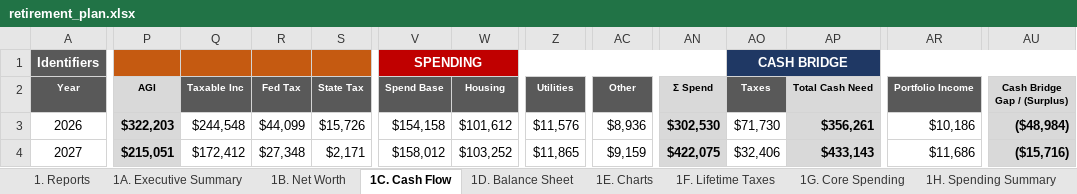
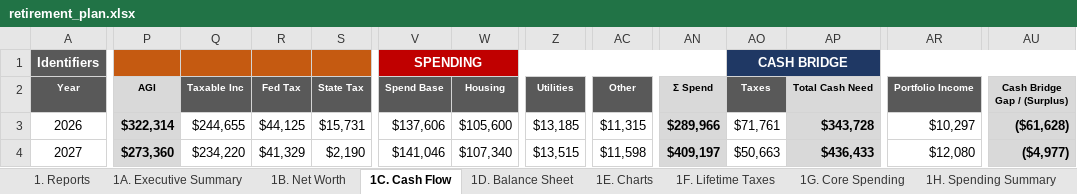
Before and after one commit to matthartzman/retirement_system, an Excel workbook: output/retirement_plan.xlsx, sheet 1C. Cash Flow, drawn as a sheet; only a part is shown, gaps mark what is left out; values as stored, in another font and other column widths than the file's, no borders; the diff covers the shown part only; the diff names each change by its address in the sheet, - before the commit and + after, or states it on an @@ line.

```diff
--- a/output/retirement_plan.xlsx (sheet 1C. Cash Flow)
+++ b/output/retirement_plan.xlsx (sheet 1C. Cash Flow)
-P3 (AGI): $322,203
+P3 (AGI): $322,314
-Q3 (Taxable Inc): $244,548
+Q3 (Taxable Inc): $244,655
-R3 (Fed Tax): $44,099
+R3 (Fed Tax): $44,125
-S3 (State Tax): $15,726
+S3 (State Tax): $15,731
-V3 (Spend Base): $154,158
+V3 (Spend Base): $137,606
-W3 (Housing): $101,612
+W3 (Housing): $105,600
-Z3 (Utilities): $11,576
+Z3 (Utilities): $13,185
-AC3 (Other): $8,936
+AC3 (Other): $11,315
-AN3 (Σ Spend): $302,530
+AN3 (Σ Spend): $289,966
-AO3 (Taxes): $71,730
+AO3 (Taxes): $71,761
-AP3 (Total Cash Need): $356,261
+AP3 (Total Cash Need): $343,728
-AR3 (Portfolio Income): $10,186
+AR3 (Portfolio Income): $10,297
-AU3 (Cash Bridge Gap / (Surplus)): ($48,984)
+AU3 (Cash Bridge Gap / (Surplus)): ($61,628)
-P4 (AGI): $215,051
+P4 (AGI): $273,360
-Q4 (Taxable Inc): $172,412
+Q4 (Taxable Inc): $234,220
-R4 (Fed Tax): $27,348
+R4 (Fed Tax): $41,329
-S4 (State Tax): $2,171
+S4 (State Tax): $2,190
-V4 (Spend Base): $158,012
+V4 (Spend Base): $141,046
-W4 (Housing): $103,252
+W4 (Housing): $107,340
-Z4 (Utilities): $11,865
+Z4 (Utilities): $13,515
-AC4 (Other): $9,159
+AC4 (Other): $11,598
-AN4 (Σ Spend): $422,075
+AN4 (Σ Spend): $409,197
-AO4 (Taxes): $32,406
+AO4 (Taxes): $50,663
-AP4 (Total Cash Need): $433,143
+AP4 (Total Cash Need): $436,433
-AR4 (Portfolio Income): $11,686
+AR4 (Portfolio Income): $12,080
-AU4 (Cash Bridge Gap / (Surplus)): ($15,716)
+AU4 (Cash Bridge Gap / (Surplus)): ($4,977)
```
Also changed, not shown: 530 edited cells elsewhere in this sheet, sheet 4C. Account Reconciliation, sheet 2B. Asset Allocation, sheet 2D. Social Security, sheet 3A. Monte Carlo, sheet 1B. Net Worth, sheet 4E. RMD Audit, 15 more sheets, hidden cells, charts or pictures, 21 other files.
